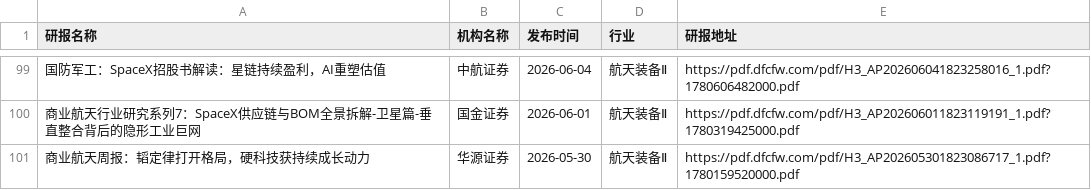
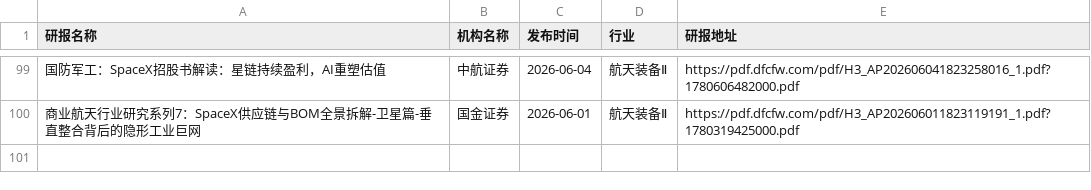
Before and after one commit to manymore13/report, a CSV file: eastmoney/航天装备Ⅱ.csv, drawn as a sheet; only a part is shown, gaps mark what is left out; the diff names each change by its address in the sheet, - before the commit and + after, or states it on an @@ line.

```diff
--- a/eastmoney/航天装备Ⅱ.csv
+++ b/eastmoney/航天装备Ⅱ.csv
-row 101: 商业航天周报：韬定律打开格局，硬科技获持续成长动力 | 华源证券 | 2026-05-30 | 航天装备Ⅱ | https://pdf.dfcfw.com/pdf/H3_AP202605301823086717_1.pdf?1780159520000.pdf
```
Also changed, not shown: eastmoney/乘用车.csv, 7 other files.
